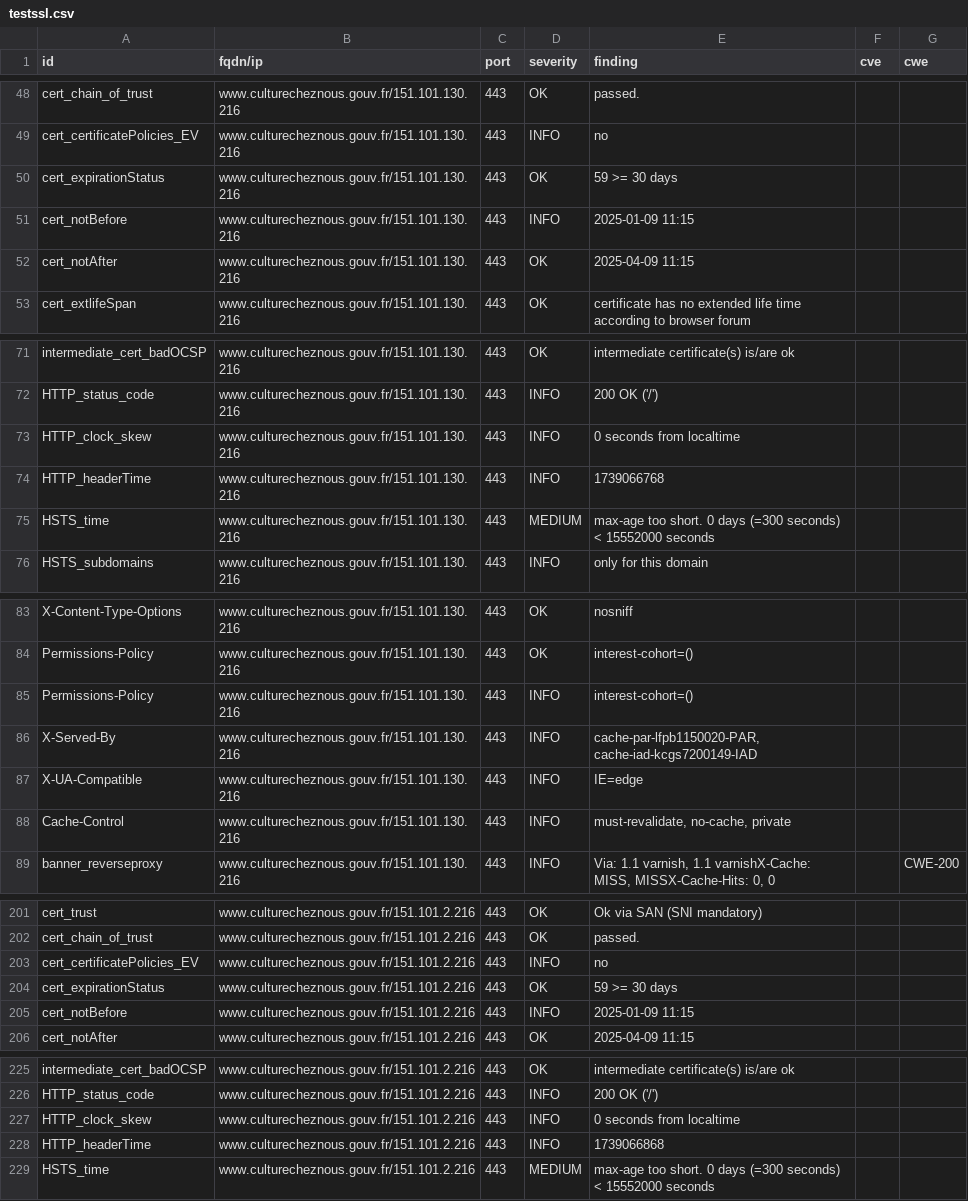
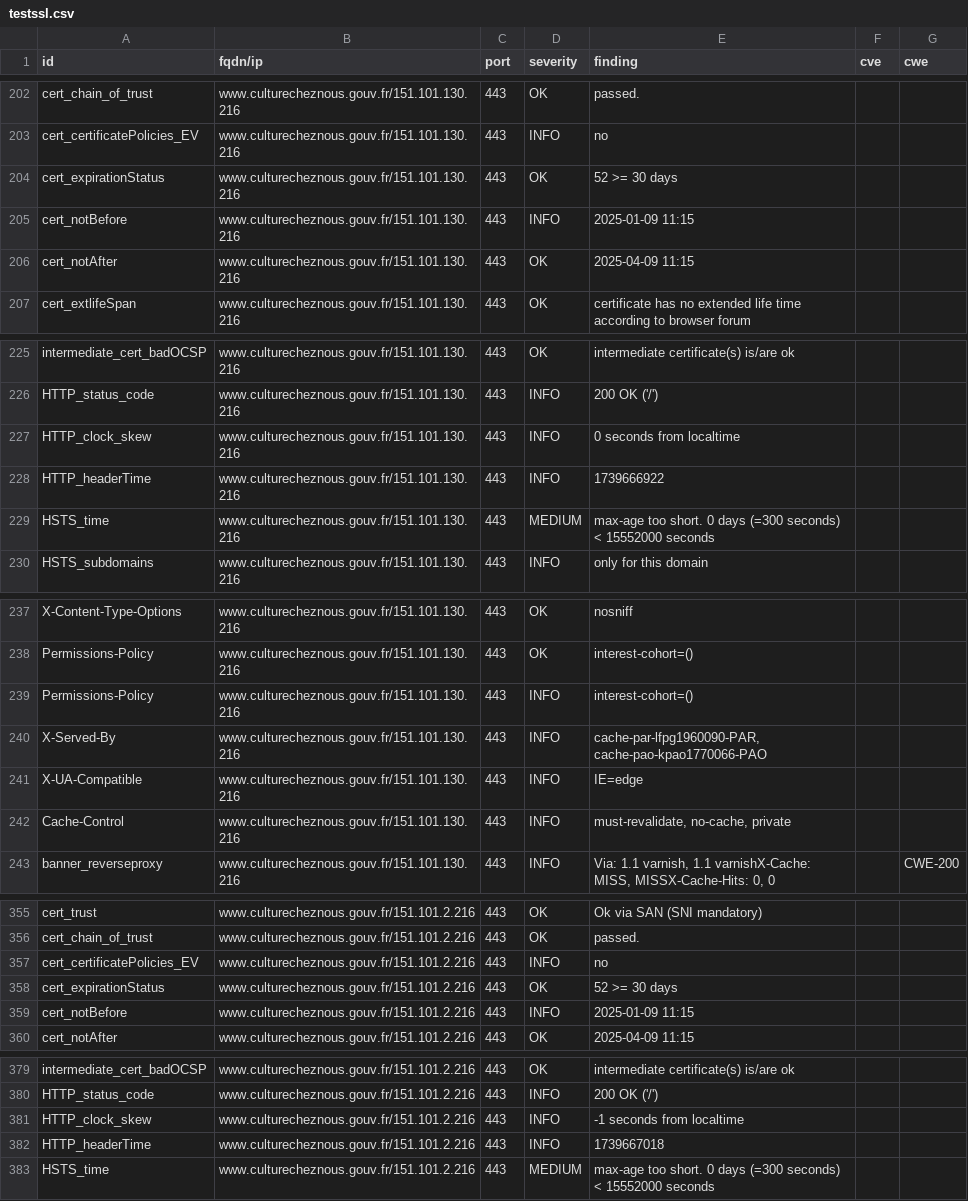
Before and after one commit to culturecommunication/dashlord, a CSV file: results/aHR0cHM6Ly93d3cuY3VsdHVyZWNoZXpub3VzLmdvdXYuZnIv/testssl.csv, drawn as a sheet; only a part is shown, gaps mark what is left out; the diff covers the shown part only.

```diff
--- a/results/aHR0cHM6Ly93d3cuY3VsdHVyZWNoZXpub3VzLmdvdXYuZnIv/testssl.csv
+++ b/results/aHR0cHM6Ly93d3cuY3VsdHVyZWNoZXpub3VzLmdvdXYuZnIv/testssl.csv
@@ -49,3 +203,3 @@
 "cert_certificatePolicies_EV","www.culturecheznous.gouv.fr/151.101.130.216","443","INFO","no","",""
-"cert_expirationStatus","www.culturecheznous.gouv.fr/151.101.130.216","443","OK","59 >= 30 days","",""
+"cert_expirationStatus","www.culturecheznous.gouv.fr/151.101.130.216","443","OK","52 >= 30 days","",""
 "cert_notBefore","www.culturecheznous.gouv.fr/151.101.130.216","443","INFO","2025-01-09 11:15","",""
@@ -73,3 +227,3 @@
 "HTTP_clock_skew","www.culturecheznous.gouv.fr/151.101.130.216","443","INFO","0 seconds from localtime","",""
-"HTTP_headerTime","www.culturecheznous.gouv.fr/151.101.130.216","443","INFO","1739066768","",""
+"HTTP_headerTime","www.culturecheznous.gouv.fr/151.101.130.216","443","INFO","1739666922","",""
 "HSTS_time","www.culturecheznous.gouv.fr/151.101.130.216","443","MEDIUM","max-age too short. 0 days (=300 seconds) < 15552000 seconds","",""
@@ -85,3 +239,3 @@
 "Permissions-Policy","www.culturecheznous.gouv.fr/151.101.130.216","443","INFO","interest-cohort=()","",""
-"X-Served-By","www.culturecheznous.gouv.fr/151.101.130.216","443","INFO","cache-par-lfpb1150020-PAR, cache-iad-kcgs7200149-IAD","",""
+"X-Served-By","www.culturecheznous.gouv.fr/151.101.130.216","443","INFO","cache-par-lfpg1960090-PAR, cache-pao-kpao1770066-PAO","",""
 "X-UA-Compatible","www.culturecheznous.gouv.fr/151.101.130.216","443","INFO","IE=edge","",""
@@ -203,3 +357,3 @@
 "cert_certificatePolicies_EV","www.culturecheznous.gouv.fr/151.101.2.216","443","INFO","no","",""
-"cert_expirationStatus","www.culturecheznous.gouv.fr/151.101.2.216","443","OK","59 >= 30 days","",""
+"cert_expirationStatus","www.culturecheznous.gouv.fr/151.101.2.216","443","OK","52 >= 30 days","",""
 "cert_notBefore","www.culturecheznous.gouv.fr/151.101.2.216","443","INFO","2025-01-09 11:15","",""
@@ -226,4 +380,4 @@
 "HTTP_status_code","www.culturecheznous.gouv.fr/151.101.2.216","443","INFO","200 OK ('/')","",""
-"HTTP_clock_skew","www.culturecheznous.gouv.fr/151.101.2.216","443","INFO","0 seconds from localtime","",""
-"HTTP_headerTime","www.culturecheznous.gouv.fr/151.101.2.216","443","INFO","1739066868","",""
+"HTTP_clock_skew","www.culturecheznous.gouv.fr/151.101.2.216","443","INFO","-1 seconds from localtime","",""
+"HTTP_headerTime","www.culturecheznous.gouv.fr/151.101.2.216","443","INFO","1739667018","",""
 "HSTS_time","www.culturecheznous.gouv.fr/151.101.2.216","443","MEDIUM","max-age too short. 0 days (=300 seconds) < 15552000 seconds","",""
```
Also changed, not shown: 4 added rows, 4 removed rows, 150 moved rows and 4 edited cells elsewhere in this file, 8 other files.
